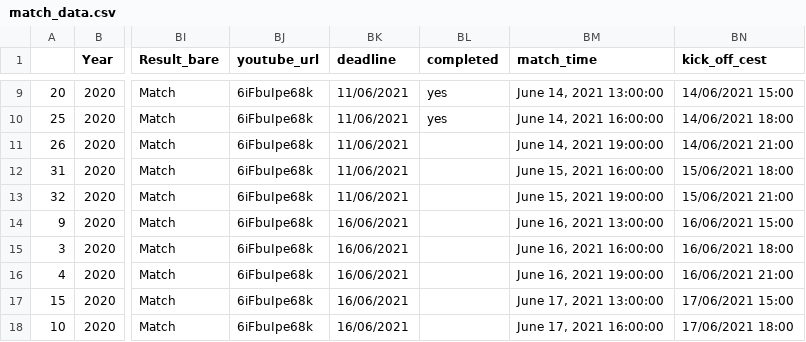
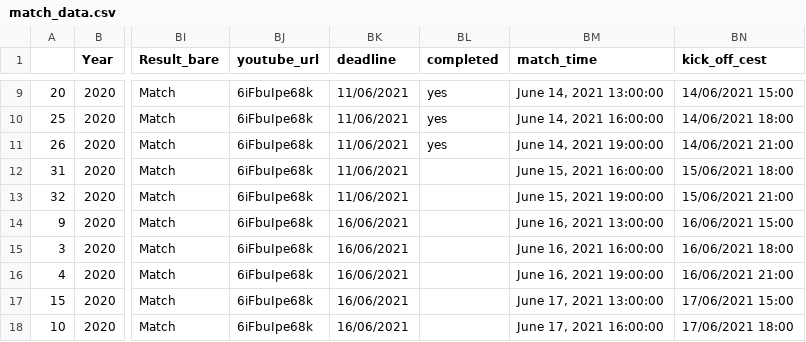
Before and after one commit to scientific-open-solutions/euro-2020, a CSV file: match_data.csv, drawn as a sheet; only a part is shown, gaps mark what is left out; the diff names each change by its address in the sheet, - before the commit and + after, or states it on an @@ line.

Commit message:
Update match_data.csv
Polonia - Slovakia

```diff
--- a/match_data.csv
+++ b/match_data.csv
-BL11 (completed): (empty)
+BL11 (completed): yes
```
